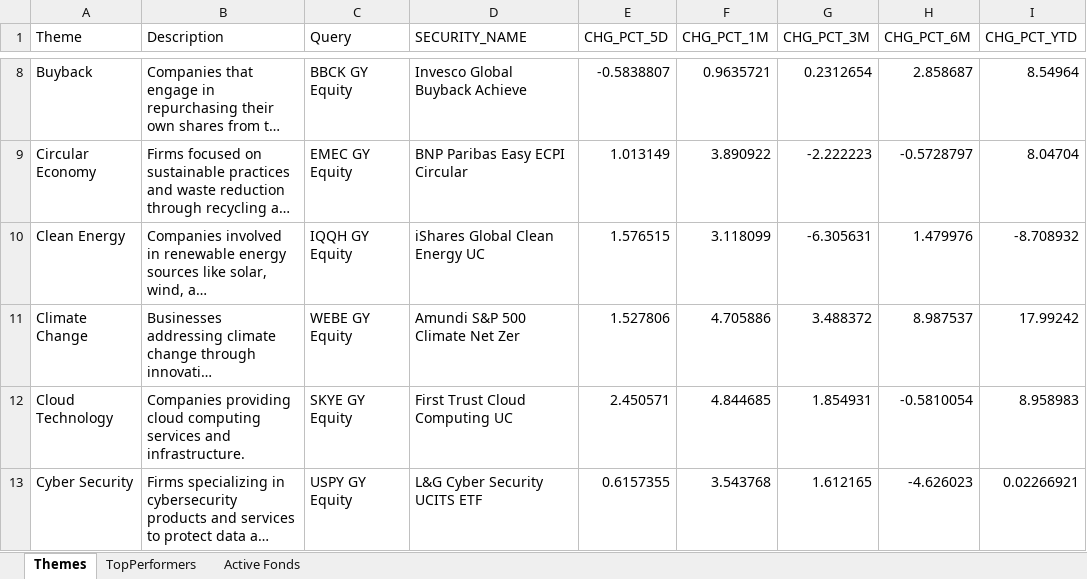
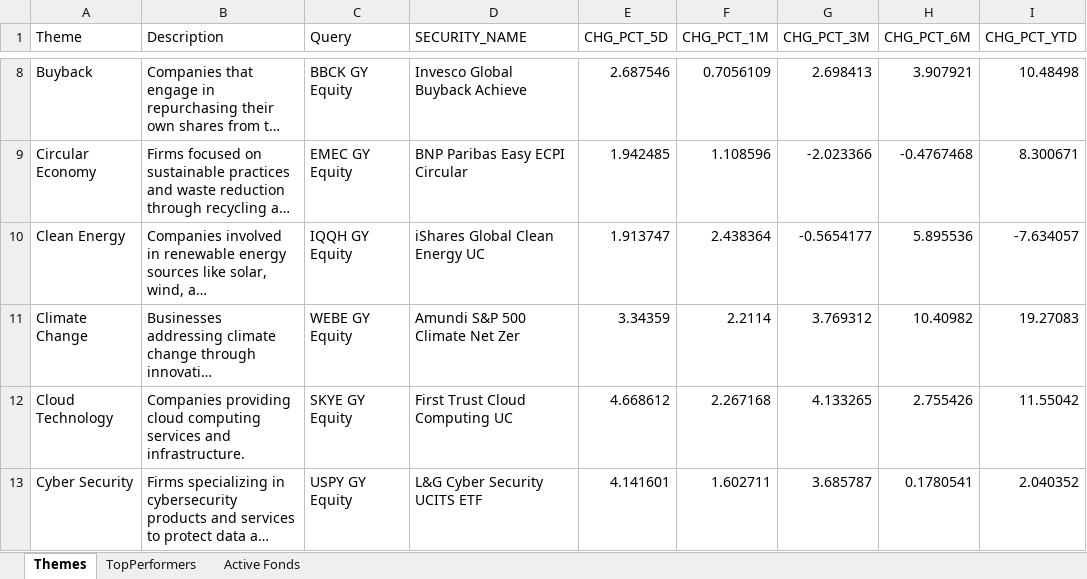
Before and after one commit to ssymhoven/megatrends, an Excel workbook: megatrends.xlsm, sheet Themes, drawn as a sheet; only a part is shown, gaps mark what is left out; long unchanged cells end in …; values as stored, in another font and other column widths than the file's, no borders; the diff covers the shown part only; the diff names each change by its address in the sheet, - before the commit and + after, or states it on an @@ line.

```diff
--- a/megatrends.xlsm (sheet Themes)
+++ b/megatrends.xlsm (sheet Themes)
-E8 (CHG_PCT_5D): -0.5838807
+E8 (CHG_PCT_5D): 2.687546
-F8 (CHG_PCT_1M): 0.9635721
+F8 (CHG_PCT_1M): 0.7056109
-G8 (CHG_PCT_3M): 0.2312654
+G8 (CHG_PCT_3M): 2.698413
-H8 (CHG_PCT_6M): 2.858687
+H8 (CHG_PCT_6M): 3.907921
-I8 (CHG_PCT_YTD): 8.54964
+I8 (CHG_PCT_YTD): 10.48498
-E9 (CHG_PCT_5D): 1.013149
+E9 (CHG_PCT_5D): 1.942485
-F9 (CHG_PCT_1M): 3.890922
+F9 (CHG_PCT_1M): 1.108596
-G9 (CHG_PCT_3M): -2.222223
+G9 (CHG_PCT_3M): -2.023366
-H9 (CHG_PCT_6M): -0.5728797
+H9 (CHG_PCT_6M): -0.4767468
-I9 (CHG_PCT_YTD): 8.04704
+I9 (CHG_PCT_YTD): 8.300671
-E10 (CHG_PCT_5D): 1.576515
+E10 (CHG_PCT_5D): 1.913747
-F10 (CHG_PCT_1M): 3.118099
+F10 (CHG_PCT_1M): 2.438364
-G10 (CHG_PCT_3M): -6.305631
+G10 (CHG_PCT_3M): -0.5654177
-H10 (CHG_PCT_6M): 1.479976
+H10 (CHG_PCT_6M): 5.895536
-I10 (CHG_PCT_YTD): -8.708932
+I10 (CHG_PCT_YTD): -7.634057
-E11 (CHG_PCT_5D): 1.527806
+E11 (CHG_PCT_5D): 3.34359
-F11 (CHG_PCT_1M): 4.705886
+F11 (CHG_PCT_1M): 2.2114
-G11 (CHG_PCT_3M): 3.488372
+G11 (CHG_PCT_3M): 3.769312
-H11 (CHG_PCT_6M): 8.987537
+H11 (CHG_PCT_6M): 10.40982
-I11 (CHG_PCT_YTD): 17.99242
+I11 (CHG_PCT_YTD): 19.27083
-E12 (CHG_PCT_5D): 2.450571
+E12 (CHG_PCT_5D): 4.668612
-F12 (CHG_PCT_1M): 4.844685
+F12 (CHG_PCT_1M): 2.267168
-G12 (CHG_PCT_3M): 1.854931
+G12 (CHG_PCT_3M): 4.133265
-H12 (CHG_PCT_6M): -0.5810054
+H12 (CHG_PCT_6M): 2.755426
-I12 (CHG_PCT_YTD): 8.958983
+I12 (CHG_PCT_YTD): 11.55042
-E13 (CHG_PCT_5D): 0.6157355
+E13 (CHG_PCT_5D): 4.141601
-F13 (CHG_PCT_1M): 3.543768
+F13 (CHG_PCT_1M): 1.602711
-G13 (CHG_PCT_3M): 1.612165
+G13 (CHG_PCT_3M): 3.685787
-H13 (CHG_PCT_6M): -4.626023
+H13 (CHG_PCT_6M): 0.1780541
-I13 (CHG_PCT_YTD): 0.02266921
+I13 (CHG_PCT_YTD): 2.040352
```
Also changed, not shown: 165 edited cells elsewhere in this sheet, sheet TopPerformers, 19 other files.
